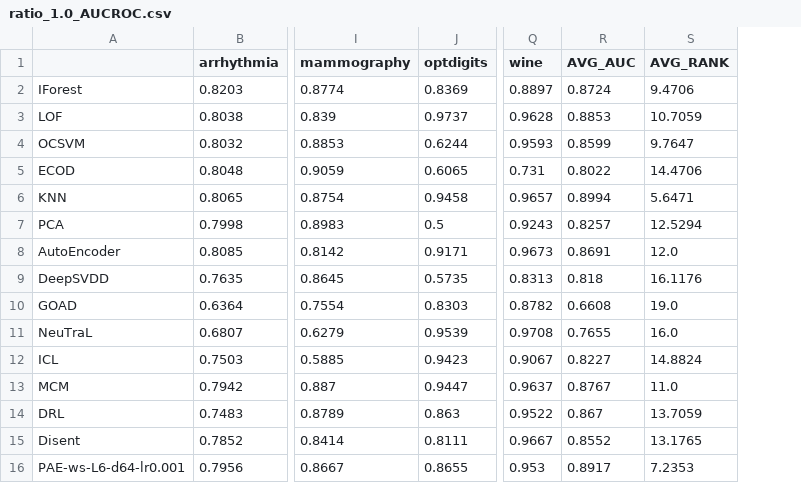
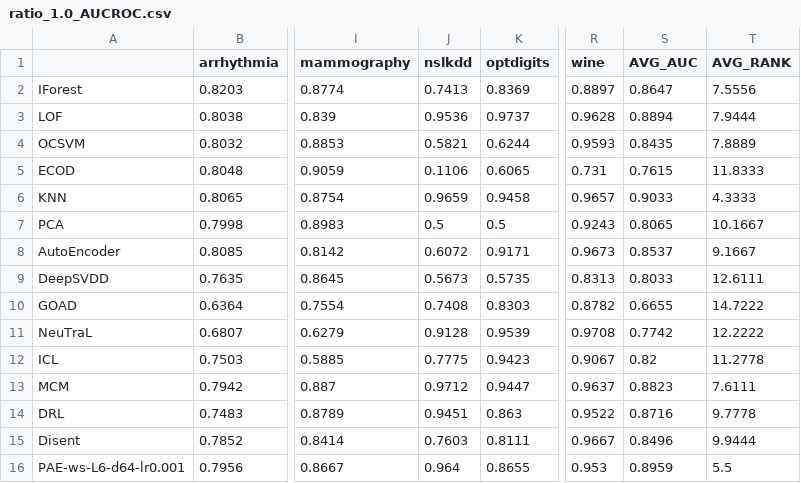
Before and after one commit to Cheol-Will/perceiver-ad, a CSV file: metrics/ratio_1.0_AUCROC.csv, drawn as a sheet; only a part is shown, gaps mark what is left out; addresses are those after the commit; the diff covers the shown part only; the diff names each change by its address in the sheet, - before the commit and + after, or states it on an @@ line.

```diff
--- a/metrics/ratio_1.0_AUCROC.csv
+++ b/metrics/ratio_1.0_AUCROC.csv
+column J (nslkdd), rows 2-16: 0.7413 | 0.9536 | 0.5821 | 0.1106 | 0.9659 | 0.5 | 0.6072 | 0.5673 | 0.7408 | 0.9128 | 0.7775 | 0.9712 | 0.9451 | 0.7603 | 0.964
-S2 (AVG_AUC): 0.8724
+S2 (AVG_AUC): 0.8647
-T2 (AVG_RANK): 9.4706
+T2 (AVG_RANK): 7.5556
-S3 (AVG_AUC): 0.8853
+S3 (AVG_AUC): 0.8894
-T3 (AVG_RANK): 10.7059
+T3 (AVG_RANK): 7.9444
-S4 (AVG_AUC): 0.8599
+S4 (AVG_AUC): 0.8435
-T4 (AVG_RANK): 9.7647
+T4 (AVG_RANK): 7.8889
-S5 (AVG_AUC): 0.8022
+S5 (AVG_AUC): 0.7615
-T5 (AVG_RANK): 14.4706
+T5 (AVG_RANK): 11.8333
-S6 (AVG_AUC): 0.8994
+S6 (AVG_AUC): 0.9033
-T6 (AVG_RANK): 5.6471
+T6 (AVG_RANK): 4.3333
-S7 (AVG_AUC): 0.8257
+S7 (AVG_AUC): 0.8065
-T7 (AVG_RANK): 12.5294
+T7 (AVG_RANK): 10.1667
-S8 (AVG_AUC): 0.8691
+S8 (AVG_AUC): 0.8537
-T8 (AVG_RANK): 12.0
+T8 (AVG_RANK): 9.1667
-S9 (AVG_AUC): 0.818
+S9 (AVG_AUC): 0.8033
-T9 (AVG_RANK): 16.1176
+T9 (AVG_RANK): 12.6111
-S10 (AVG_AUC): 0.6608
+S10 (AVG_AUC): 0.6655
-T10 (AVG_RANK): 19.0
+T10 (AVG_RANK): 14.7222
-S11 (AVG_AUC): 0.7655
+S11 (AVG_AUC): 0.7742
-T11 (AVG_RANK): 16.0
+T11 (AVG_RANK): 12.2222
-S12 (AVG_AUC): 0.8227
+S12 (AVG_AUC): 0.82
-T12 (AVG_RANK): 14.8824
+T12 (AVG_RANK): 11.2778
-S13 (AVG_AUC): 0.8767
+S13 (AVG_AUC): 0.8823
-T13 (AVG_RANK): 11.0
+T13 (AVG_RANK): 7.6111
-S14 (AVG_AUC): 0.867
+S14 (AVG_AUC): 0.8716
-T14 (AVG_RANK): 13.7059
+T14 (AVG_RANK): 9.7778
-S15 (AVG_AUC): 0.8552
+S15 (AVG_AUC): 0.8496
-T15 (AVG_RANK): 13.1765
+T15 (AVG_RANK): 9.9444
-S16 (AVG_AUC): 0.8917
+S16 (AVG_AUC): 0.8959
-T16 (AVG_RANK): 7.2353
+T16 (AVG_RANK): 5.5
```
Also changed, not shown: 6 removed rows and 4 edited cells elsewhere in this file, metrics/ratio_1.0_AUCPR.csv, metrics/ratio_1.0_AUCPR_T.csv, 3 other files.
